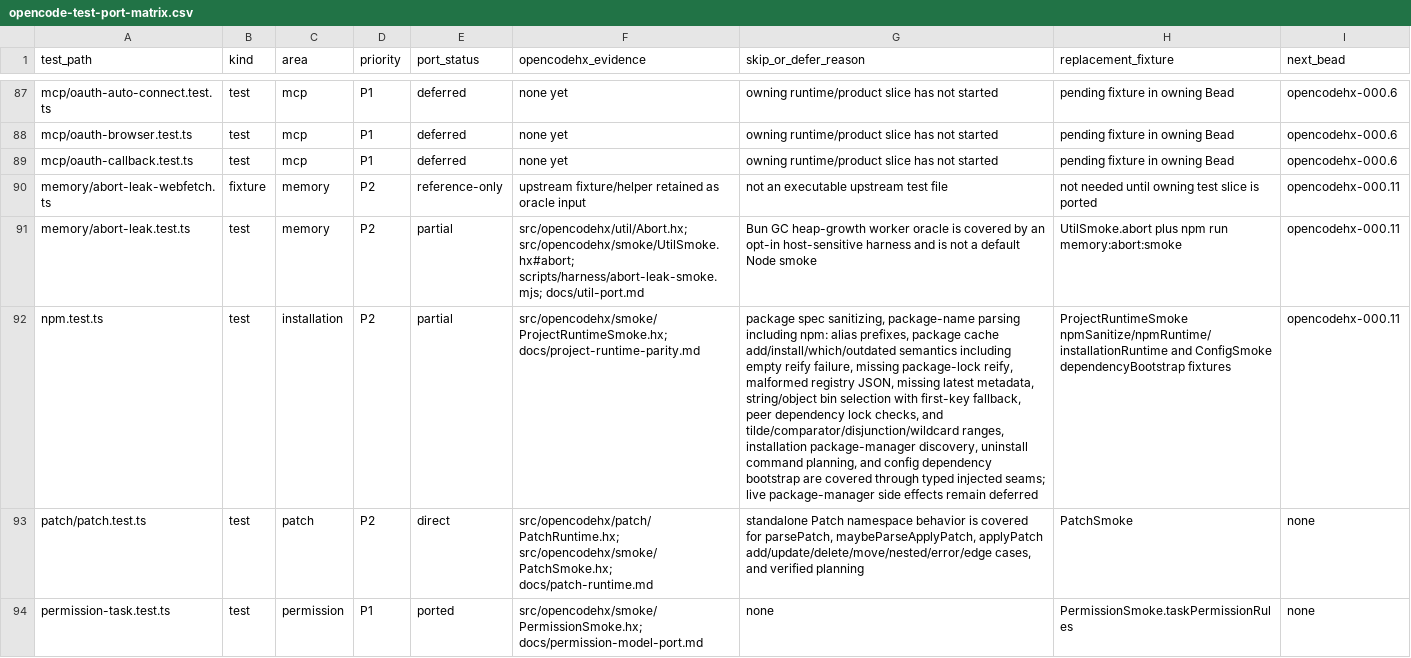
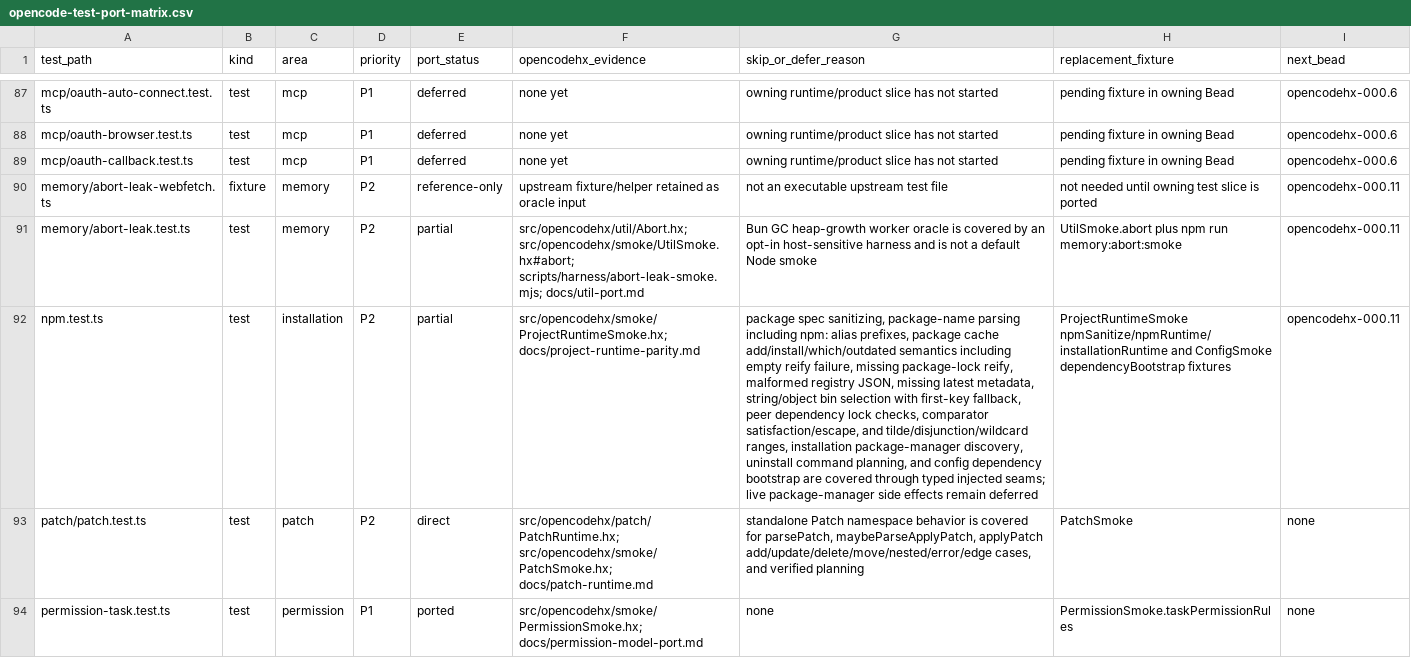
Before and after one commit to fullofcaffeine/opencodehx, a CSV file: reference/opencode-test-port-matrix.csv, drawn as a sheet; only a part is shown, gaps mark what is left out; the diff names each change by its address in the sheet, - before the commit and + after, or states it on an @@ line.

Commit message:
test: cover npm comparator outdated escape

```diff
--- a/reference/opencode-test-port-matrix.csv
+++ b/reference/opencode-test-port-matrix.csv
-G92 (skip_or_defer_reason): …lock checks, and tilde/comparator/disjunction/wildcard ranges, installation…
+G92 (skip_or_defer_reason): …lock checks, comparator satisfaction/escape, and tilde/disjunction/wildcard ranges, installation…
```
Also changed, not shown: 6 other files.
